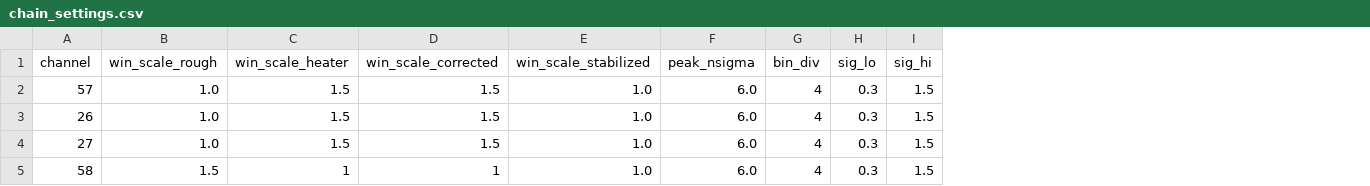
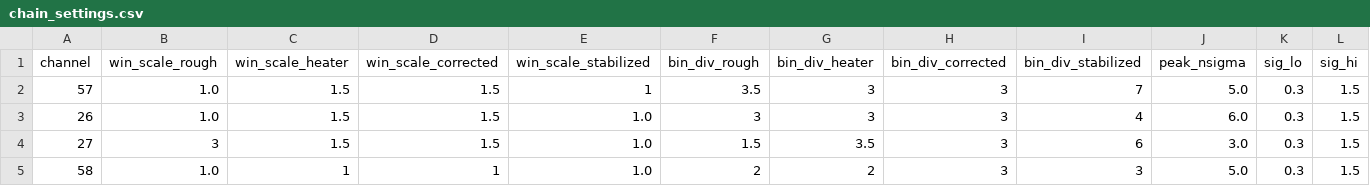
Before and after one commit to AlbertoZanelli/CROSS-analysis, a CSV file: batchOctopus/chain_settings.csv, drawn as a sheet; removed rows and columns are numbered as before the commit, all else as after; the diff names each change by its address in the sheet, - before the commit and + after, or states it on an @@ line.

```diff
--- a/batchOctopus/chain_settings.csv
+++ b/batchOctopus/chain_settings.csv
+column F (bin_div_rough), rows 2-5: 3.5 | 3 | 1.5 | 2
+column G (bin_div_heater), rows 2-5: 3 | 3 | 3.5 | 2
+column H (bin_div_corrected), rows 2-5: all 3
+column I (bin_div_stabilized), rows 2-5: 7 | 4 | 6 | 3
-column G (bin_div), rows 2-5: all 4
-E2 (win_scale_stabilized): 1.0
+E2 (win_scale_stabilized): 1
-J2 (peak_nsigma): 6.0
+J2 (peak_nsigma): 5.0
-B4 (win_scale_rough): 1.0
+B4 (win_scale_rough): 3
-J4 (peak_nsigma): 6.0
+J4 (peak_nsigma): 3.0
-B5 (win_scale_rough): 1.5
+B5 (win_scale_rough): 1.0
-J5 (peak_nsigma): 6.0
+J5 (peak_nsigma): 5.0
```
Also changed, not shown: 32 other files.
